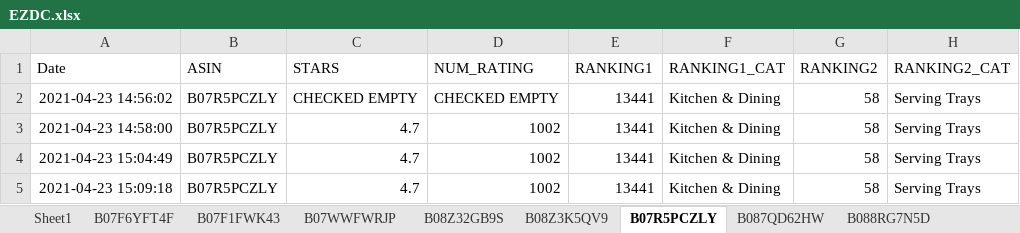
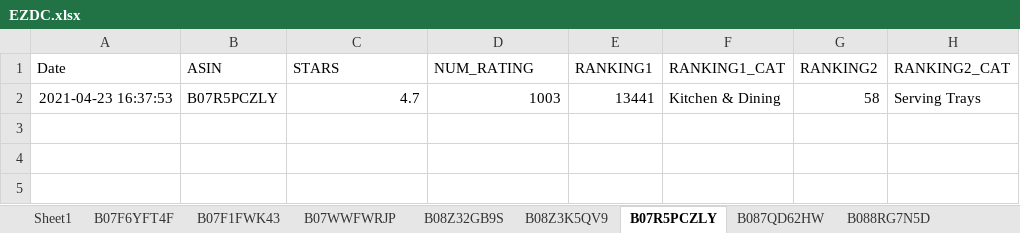
Before and after one commit to Nadozia/EZDC, an Excel workbook: EZDC.xlsx, sheet B07R5PCZLY, drawn as a sheet; values as stored, in another font and other column widths than the file's, no borders; removed rows and columns are numbered as before the commit, all else as after; the diff names each change by its address in the sheet, - before the commit and + after, or states it on an @@ line.

```diff
--- a/EZDC.xlsx (sheet B07R5PCZLY)
+++ b/EZDC.xlsx (sheet B07R5PCZLY)
-row 2: 2021-04-23 14:56:02 | B07R5PCZLY | CHECKED EMPTY | CHECKED EMPTY | 13441 | Kitchen & Dining | 58 | Serving Trays
-A2 (Date): 2021-04-23 14:58:00
+A2 (Date): 2021-04-23 16:37:53
-D2 (NUM_RATING): 1002
+D2 (NUM_RATING): 1003
-row 4: 2021-04-23 15:04:49 | B07R5PCZLY | 4.7 | 1002 | 13441 | Kitchen & Dining | 58 | Serving Trays
-row 5: 2021-04-23 15:09:18 | B07R5PCZLY | 4.7 | 1002 | 13441 | Kitchen & Dining | 58 | Serving Trays
```
Also changed, not shown: sheet B08R3LN8NH, sheet B08RDDR92G, sheet B088RDY8YS, sheet B08RYQ3JKD, sheet B087QD62HW, sheet B07F6YFT4F, 33 more sheets, 1 other file.
